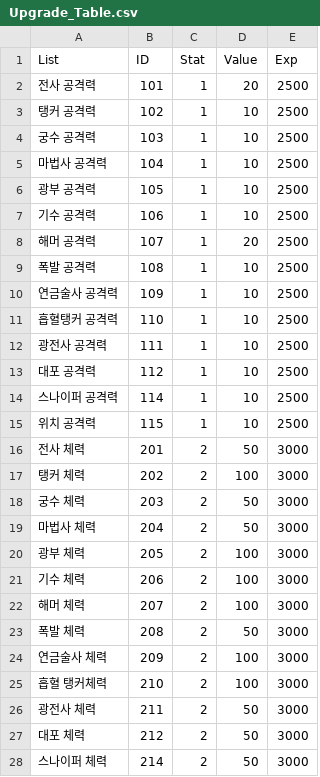
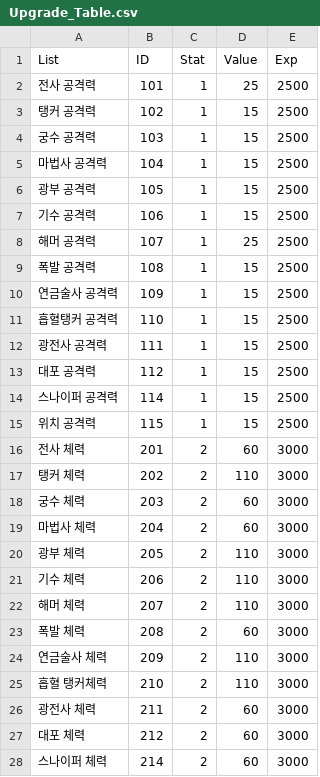
Before and after one commit to HAGU-G/Another-World-King, a CSV file: Assets/Resources/DataTables/Upgrade_Table.csv, drawn as a sheet; only a part is shown; the diff covers the shown part only.

```diff
--- a/Assets/Resources/DataTables/Upgrade_Table.csv
+++ b/Assets/Resources/DataTables/Upgrade_Table.csv
@@ -1,28 +1,28 @@
 List,ID,Stat,Value,Exp
-전사 공격력,101,1,20,2500
-탱커 공격력,102,1,10,2500
-궁수 공격력,103,1,10,2500
-마법사 공격력,104,1,10,2500
-광부 공격력,105,1,10,2500
-기수 공격력,106,1,10,2500
-해머 공격력,107,1,20,2500
-폭발 공격력,108,1,10,2500
-연금술사 공격력,109,1,10,2500
-흡혈탱커 공격력,110,1,10,2500
-광전사 공격력,111,1,10,2500
-대포 공격력,112,1,10,2500
-스나이퍼 공격력,114,1,10,2500
-위치 공격력,115,1,10,2500
-전사 체력,201,2,50,3000
-탱커 체력,202,2,100,3000
-궁수 체력,203,2,50,3000
-마법사 체력,204,2,50,3000
-광부 체력,205,2,100,3000
-기수 체력,206,2,100,3000
-해머 체력,207,2,100,3000
-폭발 체력,208,2,50,3000
-연금술사 체력,209,2,100,3000
-흡혈 탱커체력,210,2,100,3000
-광전사 체력,211,2,50,3000
-대포 체력,212,2,50,3000
-스나이퍼 체력,214,2,50,3000
+전사 공격력,101,1,25,2500
+탱커 공격력,102,1,15,2500
+궁수 공격력,103,1,15,2500
+마법사 공격력,104,1,15,2500
+광부 공격력,105,1,15,2500
+기수 공격력,106,1,15,2500
+해머 공격력,107,1,25,2500
+폭발 공격력,108,1,15,2500
+연금술사 공격력,109,1,15,2500
+흡혈탱커 공격력,110,1,15,2500
+광전사 공격력,111,1,15,2500
+대포 공격력,112,1,15,2500
+스나이퍼 공격력,114,1,15,2500
+위치 공격력,115,1,15,2500
+전사 체력,201,2,60,3000
+탱커 체력,202,2,110,3000
+궁수 체력,203,2,60,3000
+마법사 체력,204,2,60,3000
+광부 체력,205,2,110,3000
+기수 체력,206,2,110,3000
+해머 체력,207,2,110,3000
+폭발 체력,208,2,60,3000
+연금술사 체력,209,2,110,3000
+흡혈 탱커체력,210,2,110,3000
+광전사 체력,211,2,60,3000
+대포 체력,212,2,60,3000
+스나이퍼 체력,214,2,60,3000
```
Also changed, not shown: 3 edited cells elsewhere in this file, Assets/Resources/DataTables/Mon_Table.csv, Assets/Resources/DataTables/Skill_Table.csv, 6 other files.
